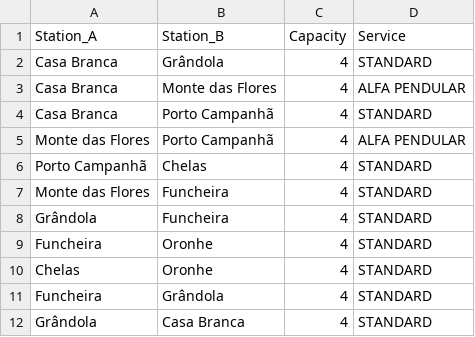
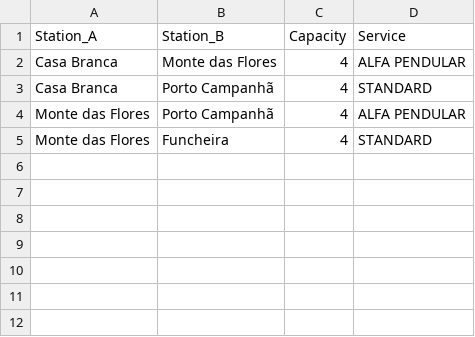
Before and after one commit to joaonevesf/DA-P01, a CSV file: Project1Data/n.csv, drawn as a sheet.

```diff
--- a/Project1Data/n.csv
+++ b/Project1Data/n.csv
@@ -1,3 +1,2 @@
 Station_A,Station_B,Capacity,Service
-Casa Branca,Grândola,4,STANDARD
 Casa Branca,Monte das Flores,4,ALFA PENDULAR
@@ -5,8 +4,2 @@ Casa Branca,Porto Campanhã,4,STANDARD
 Monte das Flores,Porto Campanhã,4,ALFA PENDULAR
-Porto Campanhã,Chelas,4,STANDARD
 Monte das Flores,Funcheira,4,STANDARD
-Grândola,Funcheira,4,STANDARD
-Funcheira,Oronhe,4,STANDARD
-Chelas,Oronhe,4,STANDARD
-Funcheira,Grândola,4,STANDARD
-Grândola,Casa Branca,4,STANDARD
```
Also changed, not shown: 5 other files.
